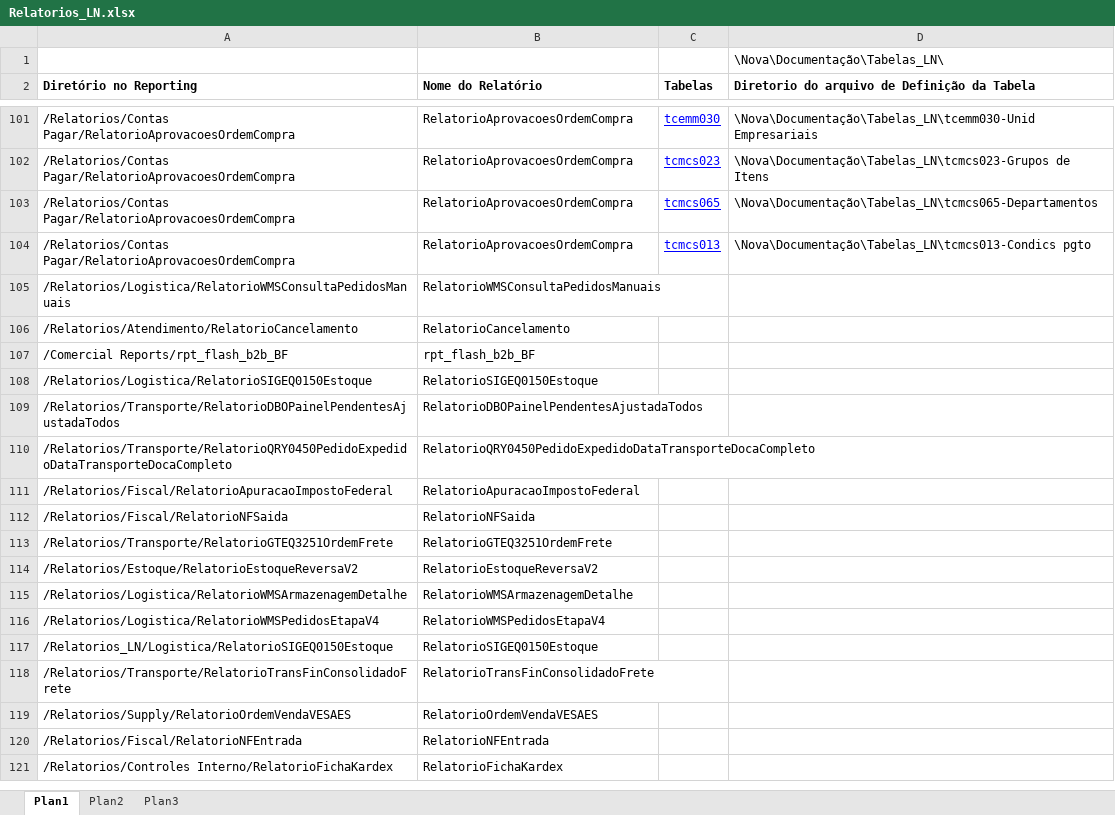
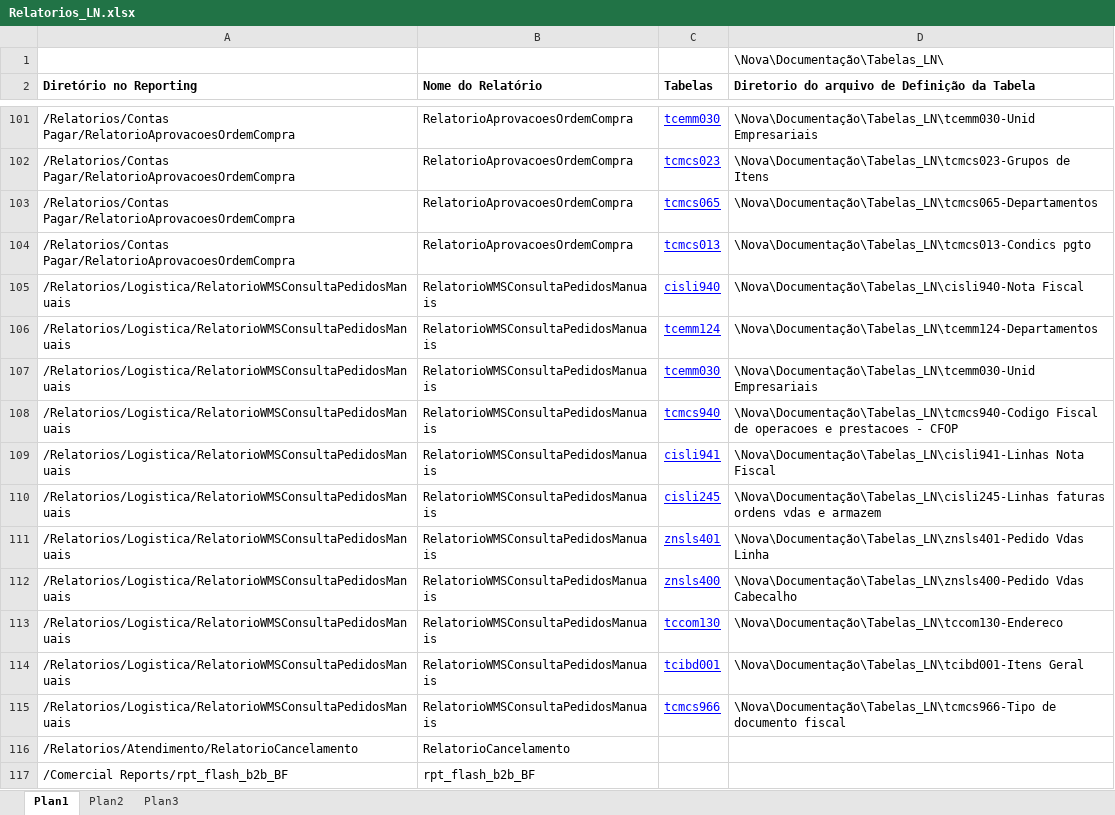
Before and after one commit to patricknaka/Nova, an Excel workbook: Documentação/Planilhas/Relatorios_LN.xlsx, sheet Plan1, drawn as a sheet; only a part is shown, gaps mark what is left out; the shorter side is filled out with more unchanged rows; values as stored, in another font and other column widths than the file's, no borders; table styles not drawn; the diff names each change by its address in the sheet, - before the commit and + after, or states it on an @@ line.

Commit message:
Atualização documentação.
Atualização documentação.

```diff
--- a/Documentação/Planilhas/Relatorios_LN.xlsx (sheet Plan1)
+++ b/Documentação/Planilhas/Relatorios_LN.xlsx (sheet Plan1)
-C105 (Tabelas): (empty)
+C105 (Tabelas): cisli940
-D105: (empty)
+D105: \Nova\Documentação\Tabelas_LN\cisli940-Nota Fiscal
+row 106: /Relatorios/Logistica/RelatorioWMSConsultaPedidosManuais | RelatorioWMSConsultaPedidosManuais | tcemm124 | \Nova\Documentação\Tabelas_LN\tcemm124-Departamentos
+row 107: /Relatorios/Logistica/RelatorioWMSConsultaPedidosManuais | RelatorioWMSConsultaPedidosManuais | tcemm030 | \Nova\Documentação\Tabelas_LN\tcemm030-Unid Empresariais
+row 108: /Relatorios/Logistica/RelatorioWMSConsultaPedidosManuais | RelatorioWMSConsultaPedidosManuais | tcmcs940 | \Nova\Documentação\Tabelas_LN\tcmcs940-Codigo Fiscal de operacoes e prestacoes - CFOP
+row 109: /Relatorios/Logistica/RelatorioWMSConsultaPedidosManuais | RelatorioWMSConsultaPedidosManuais | cisli941 | \Nova\Documentação\Tabelas_LN\cisli941-Linhas Nota Fiscal
+row 110: /Relatorios/Logistica/RelatorioWMSConsultaPedidosManuais | RelatorioWMSConsultaPedidosManuais | cisli245 | \Nova\Documentação\Tabelas_LN\cisli245-Linhas faturas ordens vdas e armazem
+row 111: /Relatorios/Logistica/RelatorioWMSConsultaPedidosManuais | RelatorioWMSConsultaPedidosManuais | znsls401 | \Nova\Documentação\Tabelas_LN\znsls401-Pedido Vdas Linha
+row 112: /Relatorios/Logistica/RelatorioWMSConsultaPedidosManuais | RelatorioWMSConsultaPedidosManuais | znsls400 | \Nova\Documentação\Tabelas_LN\znsls400-Pedido Vdas Cabecalho
+row 113: /Relatorios/Logistica/RelatorioWMSConsultaPedidosManuais | RelatorioWMSConsultaPedidosManuais | tccom130 | \Nova\Documentação\Tabelas_LN\tccom130-Endereco
+row 114: /Relatorios/Logistica/RelatorioWMSConsultaPedidosManuais | RelatorioWMSConsultaPedidosManuais | tcibd001 | \Nova\Documentação\Tabelas_LN\tcibd001-Itens Geral
+row 115: /Relatorios/Logistica/RelatorioWMSConsultaPedidosManuais | RelatorioWMSConsultaPedidosManuais | tcmcs966 | \Nova\Documentação\Tabelas_LN\tcmcs966-Tipo de documento fiscal
```
Also changed, not shown: 1 other file.
